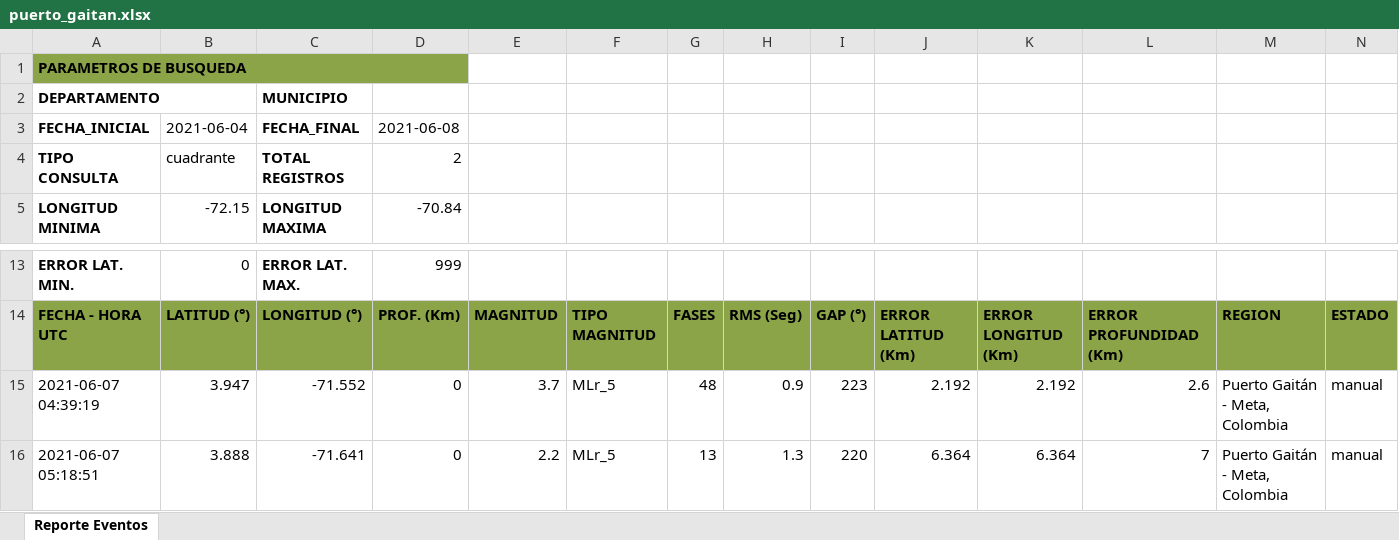
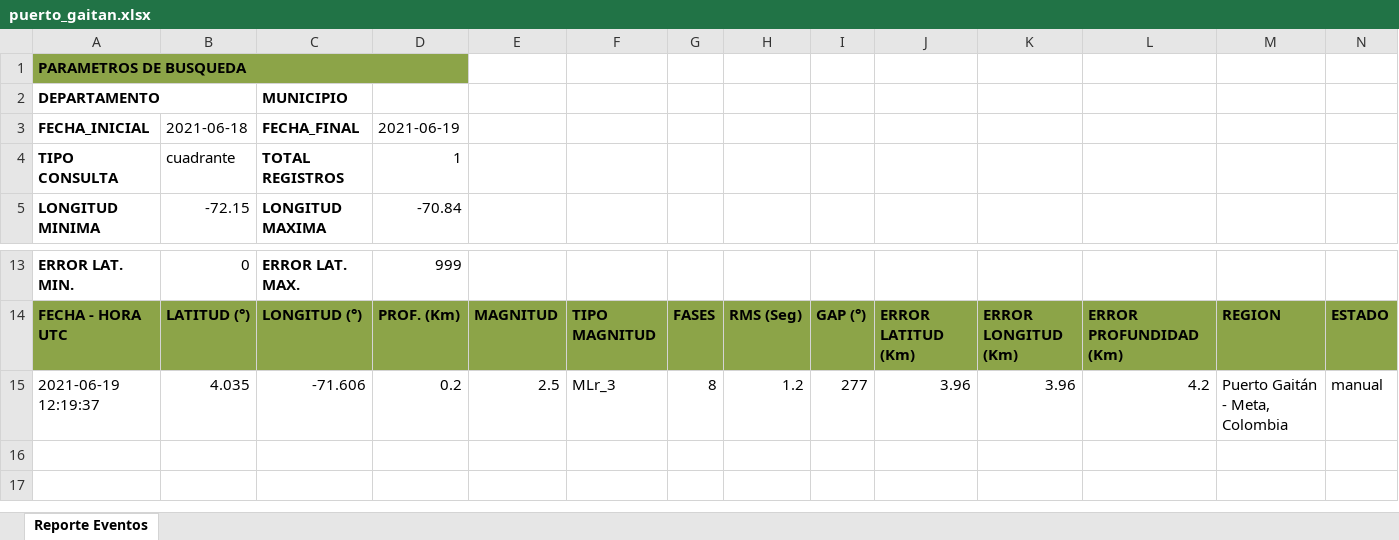
Before and after one commit to SGC-analistas/Reporte_sismicidad, an Excel workbook: archivos/puerto_gaitan/puerto_gaitan.xlsx, sheet Reporte Eventos, drawn as a sheet; only a part is shown, gaps mark what is left out; values as stored, in another font and other column widths than the file's, no borders; removed rows and columns are numbered as before the commit, all else as after; the diff names each change by its address in the sheet, - before the commit and + after, or states it on an @@ line.

Commit message:
reporte

```diff
--- a/archivos/puerto_gaitan/puerto_gaitan.xlsx (sheet Reporte Eventos)
+++ b/archivos/puerto_gaitan/puerto_gaitan.xlsx (sheet Reporte Eventos)
-B3: 2021-06-04
+B3: 2021-06-18
-D3: 2021-06-08
+D3: 2021-06-19
-D4: 2
+D4: 1
-row 15: 2021-06-07 04:39:19 | 3.947 | -71.552 | 0 | 3.7 | MLr_5 | 48 | 0.9 | 223 | 2.192 | 2.192 | 2.6 | Puerto Gaitán - Meta, Colombia | manual
-row 16: 2021-06-07 05:18:51 | 3.888 | -71.641 | 0 | 2.2 | MLr_5 | 13 | 1.3 | 220 | 6.364 | 6.364 | 7 | Puerto Gaitán - Meta, Colombia | manual
+row 15: 2021-06-19 12:19:37 | 4.035 | -71.606 | 0.2 | 2.5 | MLr_3 | 8 | 1.2 | 277 | 3.96 | 3.96 | 4.2 | Puerto Gaitán - Meta, Colombia | manual
```
Also changed, not shown: 9 other files.
